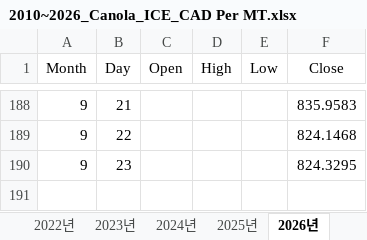
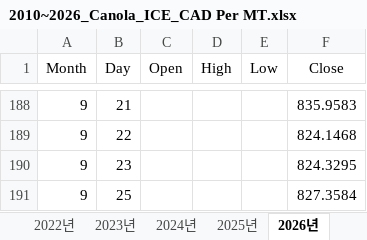
Before and after one commit to Jozosco/Nexus, an Excel workbook: data/raw/Trading Economics/Markets/Commodities/Agricultural/2010~2026_Canola_ICE_CAD Per MT.xlsx, sheet 2026년, drawn as a sheet; only a part is shown, gaps mark what is left out; values as stored, in another font and other column widths than the file's, no borders; the diff names each change by its address in the sheet, - before the commit and + after, or states it on an @@ line.

```diff
--- a/data/raw/Trading Economics/Markets/Commodities/Agricultural/2010~2026_Canola_ICE_CAD Per MT.xlsx (sheet 2026년)
+++ b/data/raw/Trading Economics/Markets/Commodities/Agricultural/2010~2026_Canola_ICE_CAD Per MT.xlsx (sheet 2026년)
+row 191: 9 | 25 |  |  |  | 827.3584
```
Also changed, not shown: 1 other file.
